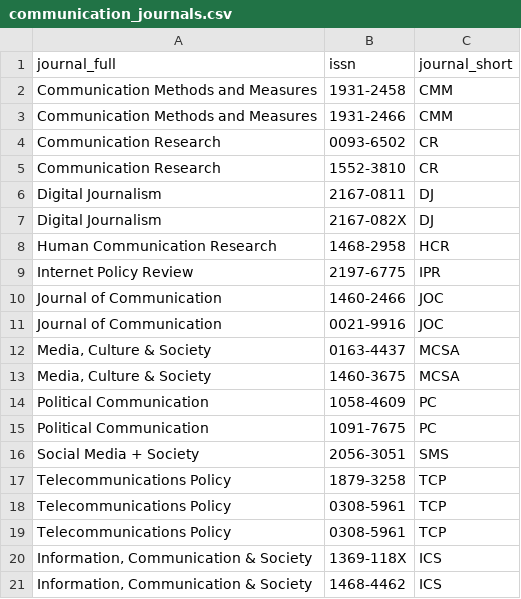
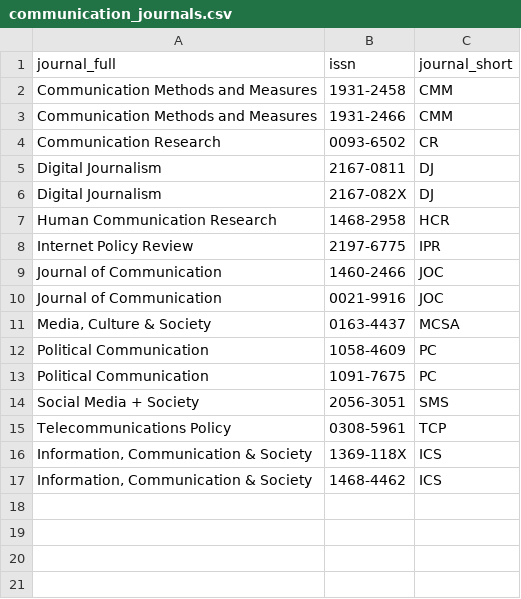
Before and after one commit to sumtxt/picnic, a CSV file: parameters/communication_journals.csv, drawn as a sheet.

Commit message:
cleanup duplicates

```diff
--- a/parameters/communication_journals.csv
+++ b/parameters/communication_journals.csv
@@ -4,3 +4,2 @@ Communication Methods and Measures,1931-2466,CMM
 Communication Research,0093-6502,CR
-Communication Research,1552-3810,CR
 Digital Journalism,2167-0811,DJ
@@ -12,3 +11,2 @@ Journal of Communication,0021-9916,JOC
 "Media, Culture & Society",0163-4437,MCSA
-"Media, Culture & Society",1460-3675,MCSA
 Political Communication,1058-4609,PC
@@ -16,4 +14,2 @@ Political Communication,1091-7675,PC
 Social Media + Society,2056-3051,SMS
-Telecommunications Policy,1879-3258,TCP
-Telecommunications Policy,0308-5961,TCP
 Telecommunications Policy,0308-5961,TCP
```
